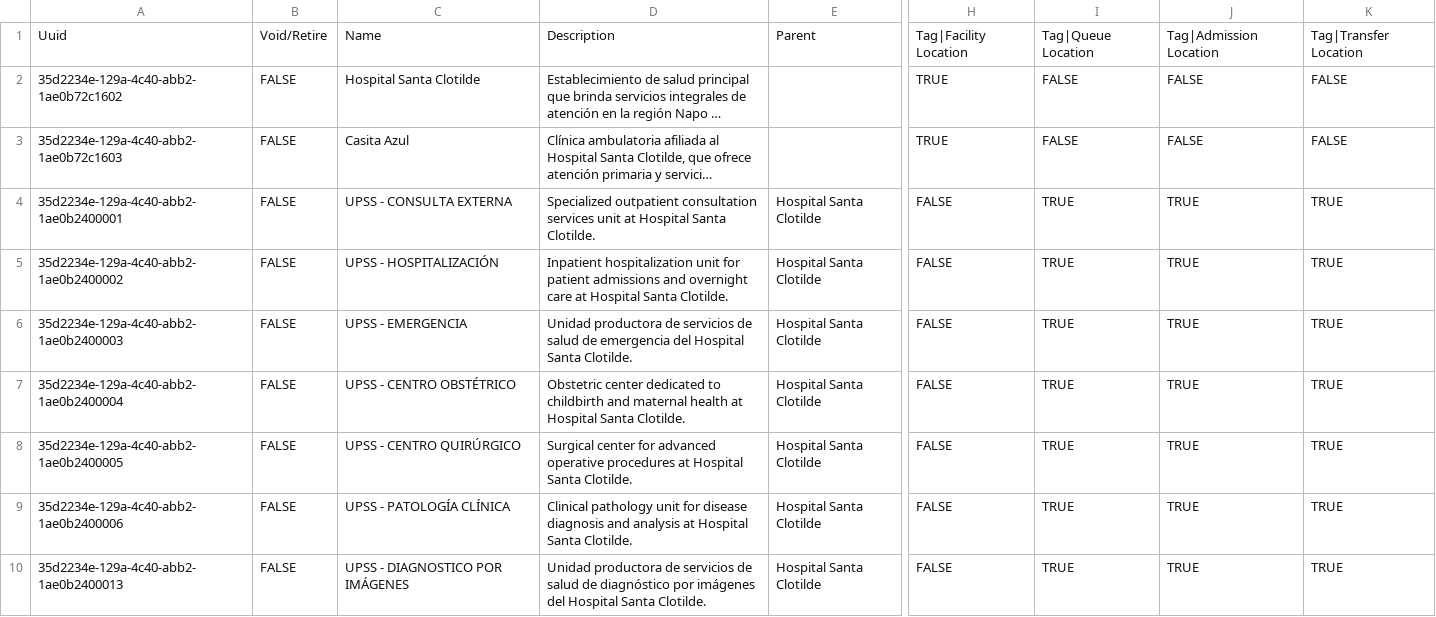
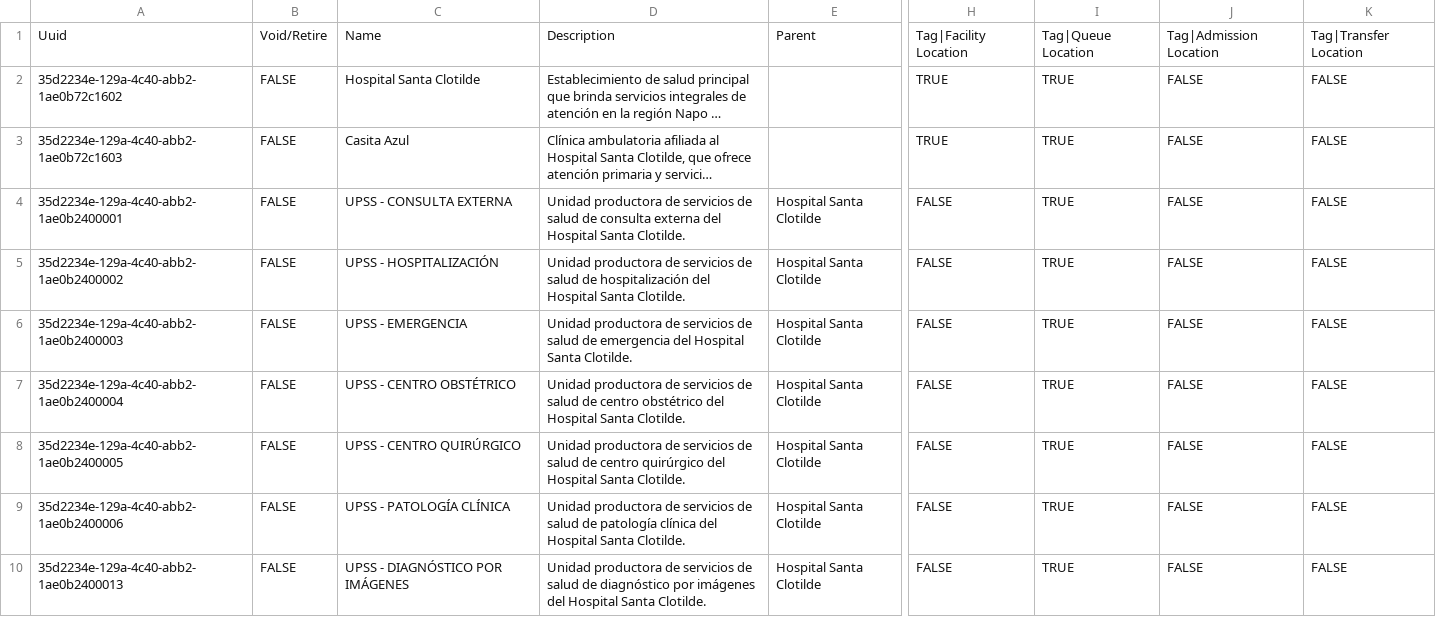
Before and after one commit to PROYECTO-SANTACLOTILDE/sihsalus-content-referenceapplication, a CSV file: configuration/backend_configuration/locations/sihsalus-locations.csv, drawn as a sheet; only a part is shown, gaps mark what is left out; long unchanged cells end in …; the diff covers the shown part only; the diff names each change by its address in the sheet, - before the commit and + after, or states it on an @@ line.

```diff
--- a/configuration/backend_configuration/locations/sihsalus-locations.csv
+++ b/configuration/backend_configuration/locations/sihsalus-locations.csv
-I2:I3: FALSE
+I2:I3: TRUE
-D4: Specialized outpatient consultation services unit at Hospital Santa…
+D4: Unidad productora de servicios de salud de consulta externa del Hospital Santa…
-J4:J10: TRUE
+J4:J10: FALSE
-K4:K10: TRUE
+K4:K10: FALSE
-D5: Inpatient hospitalization unit for patient admissions and overnight care at Hospital Santa…
+D5: Unidad productora de servicios de salud de hospitalización del Hospital Santa…
-D7: Obstetric center dedicated to childbirth and maternal health at Hospital Santa…
+D7: Unidad productora de servicios de salud de centro obstétrico del Hospital Santa…
-D8: Surgical center for advanced operative procedures at Hospital Santa…
+D8: Unidad productora de servicios de salud de centro quirúrgico del Hospital Santa…
-D9: Clinical pathology unit for disease diagnosis and analysis at Hospital Santa…
+D9: Unidad productora de servicios de salud de patología clínica del Hospital Santa…
-C10: UPSS - DIAGNOSTICO POR IMÁGENES
+C10: UPSS - DIAGNÓSTICO POR IMÁGENES
```
Also changed, not shown: 27 edited cells elsewhere in this file, configuration/backend_configuration/locationtags/locationtags.csv, configuration/backend_configuration/queues/sihsalus-queues.csv, 5 other files.
